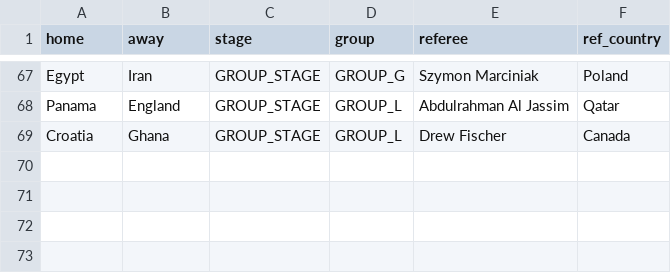
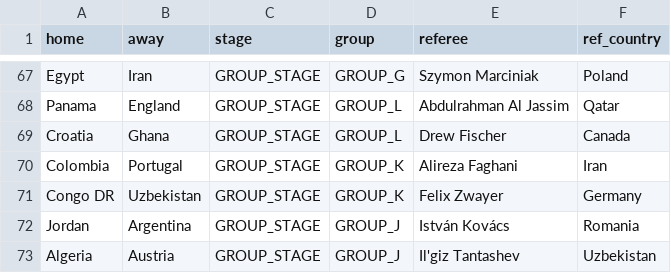
Before and after one commit to EmilioUgarte65/prediccion-mundial-2026, a CSV file: data_user/referees_real_2026.csv, drawn as a sheet; only a part is shown, gaps mark what is left out; the diff names each change by its address in the sheet, - before the commit and + after, or states it on an @@ line.

```diff
--- a/data_user/referees_real_2026.csv
+++ b/data_user/referees_real_2026.csv
+row 70: Colombia | Portugal | GROUP_STAGE | GROUP_K | Alireza Faghani | Iran
+row 71: Congo DR | Uzbekistan | GROUP_STAGE | GROUP_K | Felix Zwayer | Germany
+row 72: Jordan | Argentina | GROUP_STAGE | GROUP_J | István Kovács | Romania
+row 73: Algeria | Austria | GROUP_STAGE | GROUP_J | Il'giz Tantashev | Uzbekistan
```
Also changed, not shown: data_user/champion_odds.csv, data_user/injuries_2026.csv, 14 other files.
